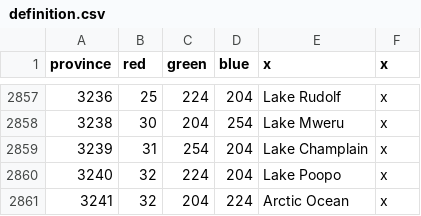
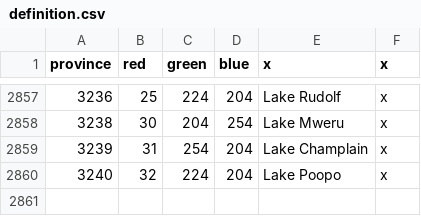
Before and after one commit to s-williams/Victoria-2-X, a CSV file: map/definition.csv, drawn as a sheet; only a part is shown, gaps mark what is left out.

```diff
--- a/map/definition.csv
+++ b/map/definition.csv
@@ -2860,2 +2860 @@ province;red;green;blue;x;x
 3240;32;224;204;Lake Poopo;x
-3241;32;204;224;Arctic Ocean;x
```
Also changed, not shown: 2 other files.
